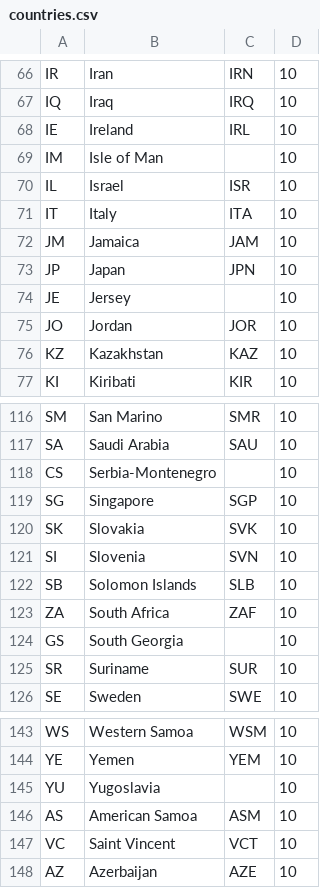
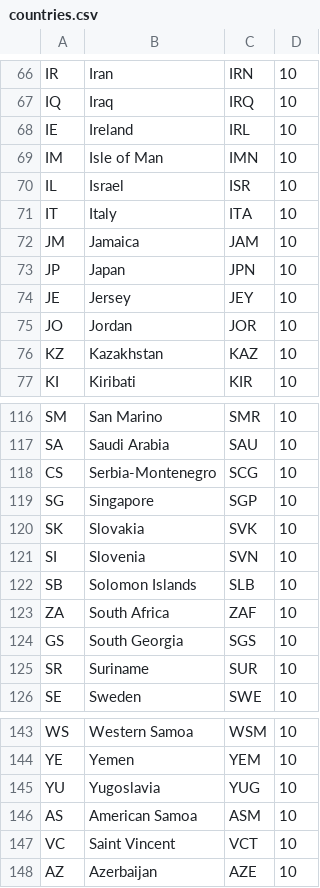
Before and after one commit to Exercise/CountryBundle, a CSV file: Resources/data/countries.csv, drawn as a sheet; only a part is shown, gaps mark what is left out.

Commit message:
* fixed LoadCountryData     * Country entity needed to allow for duplicates on iso3 and code       this was due to same codes in several but few countries     * countries.csv was patched and several missing elements completed

```diff
--- a/Resources/data/countries.csv
+++ b/Resources/data/countries.csv
@@ -68,3 +68,3 @@ IQ,Iraq,IRQ,10
 IE,Ireland,IRL,10
-IM,"Isle of Man",,10
+IM,"Isle of Man",IMN,10
 IL,Israel,ISR,10
@@ -73,3 +73,3 @@ JM,Jamaica,JAM,10
 JP,Japan,JPN,10
-JE,Jersey,,10
+JE,Jersey,JEY,10
 JO,Jordan,JOR,10
@@ -117,3 +117,3 @@ SM,"San Marino",SMR,10
 SA,"Saudi Arabia",SAU,10
-CS,Serbia-Montenegro,,10
+CS,Serbia-Montenegro,SCG,10
 SG,Singapore,SGP,10
@@ -123,3 +123,3 @@ SB,"Solomon Islands",SLB,10
 ZA,"South Africa",ZAF,10
-GS,"South Georgia",,10
+GS,"South Georgia",SGS,10
 SR,Suriname,SUR,10
@@ -144,3 +144,3 @@ WS,"Western Samoa",WSM,10
 YE,Yemen,YEM,10
-YU,Yugoslavia,,10
+YU,Yugoslavia,YUG,10
 AS,"American Samoa",ASM,10
```
Also changed, not shown: 2 other files.
